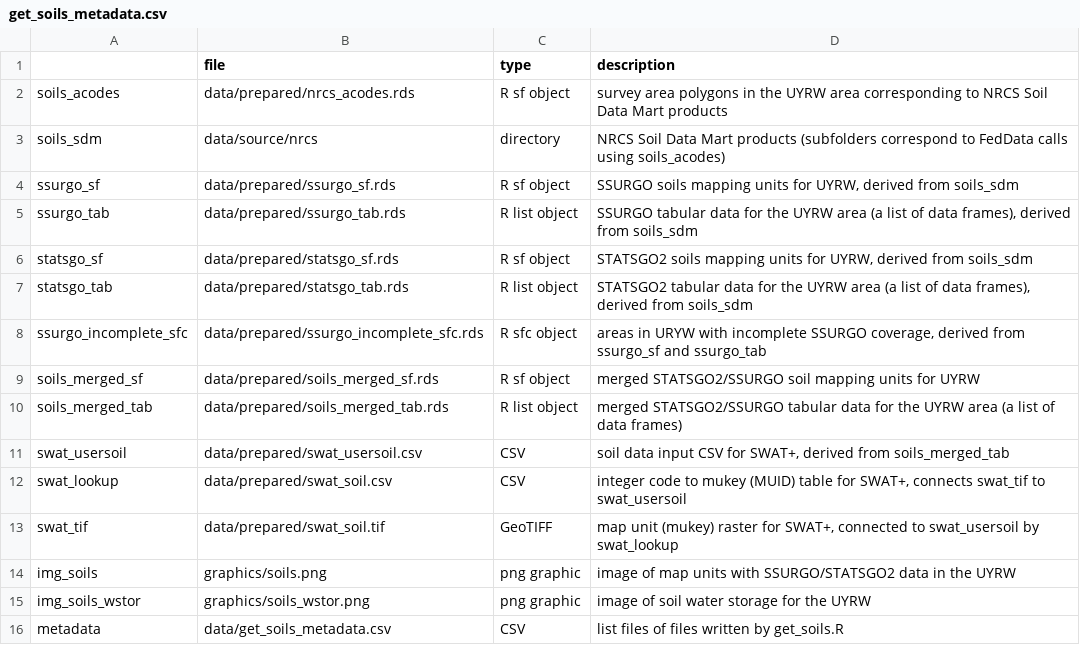
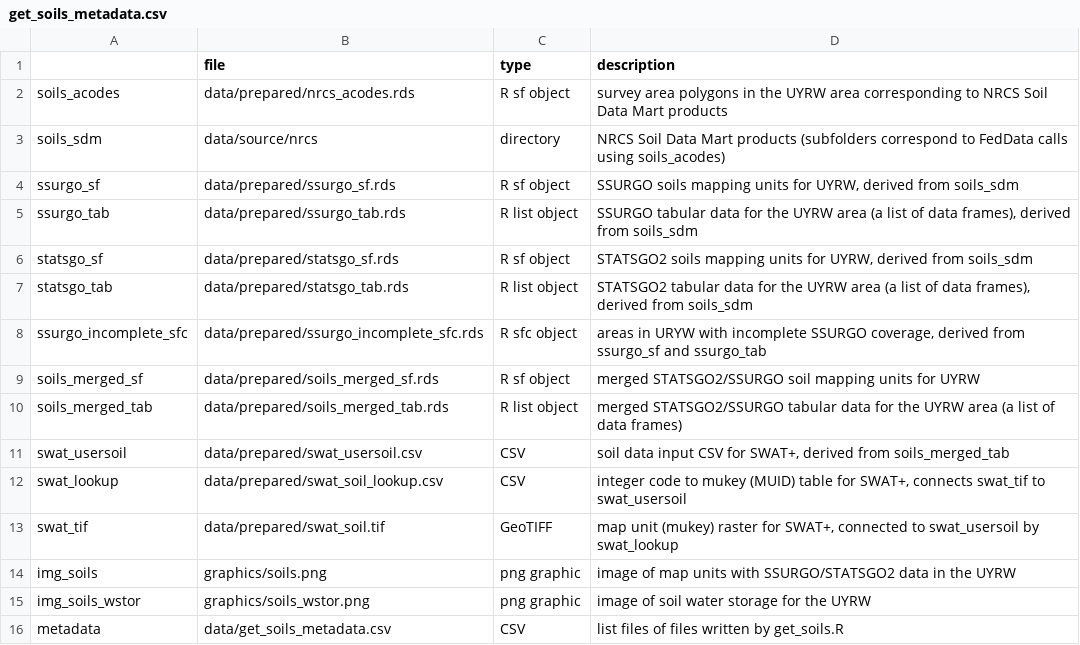
Before and after one commit to deankoch/UYRW_data, a CSV file: data/get_soils_metadata.csv, drawn as a sheet.

Commit message:
added some explanatory text, changed soil_lookup filename

```diff
--- a/data/get_soils_metadata.csv
+++ b/data/get_soils_metadata.csv
@@ -11,3 +11,3 @@
 "swat_usersoil","data/prepared/swat_usersoil.csv","CSV","soil data input CSV for SWAT+, derived from soils_merged_tab"
-"swat_lookup","data/prepared/swat_soil.csv","CSV","integer code to mukey (MUID) table for SWAT+, connects swat_tif to swat_usersoil"
+"swat_lookup","data/prepared/swat_soil_lookup.csv","CSV","integer code to mukey (MUID) table for SWAT+, connects swat_tif to swat_usersoil"
 "swat_tif","data/prepared/swat_soil.tif","GeoTIFF","map unit (mukey) raster for SWAT+, connected to swat_usersoil by swat_lookup"
```
Also changed, not shown: 2 other files.
